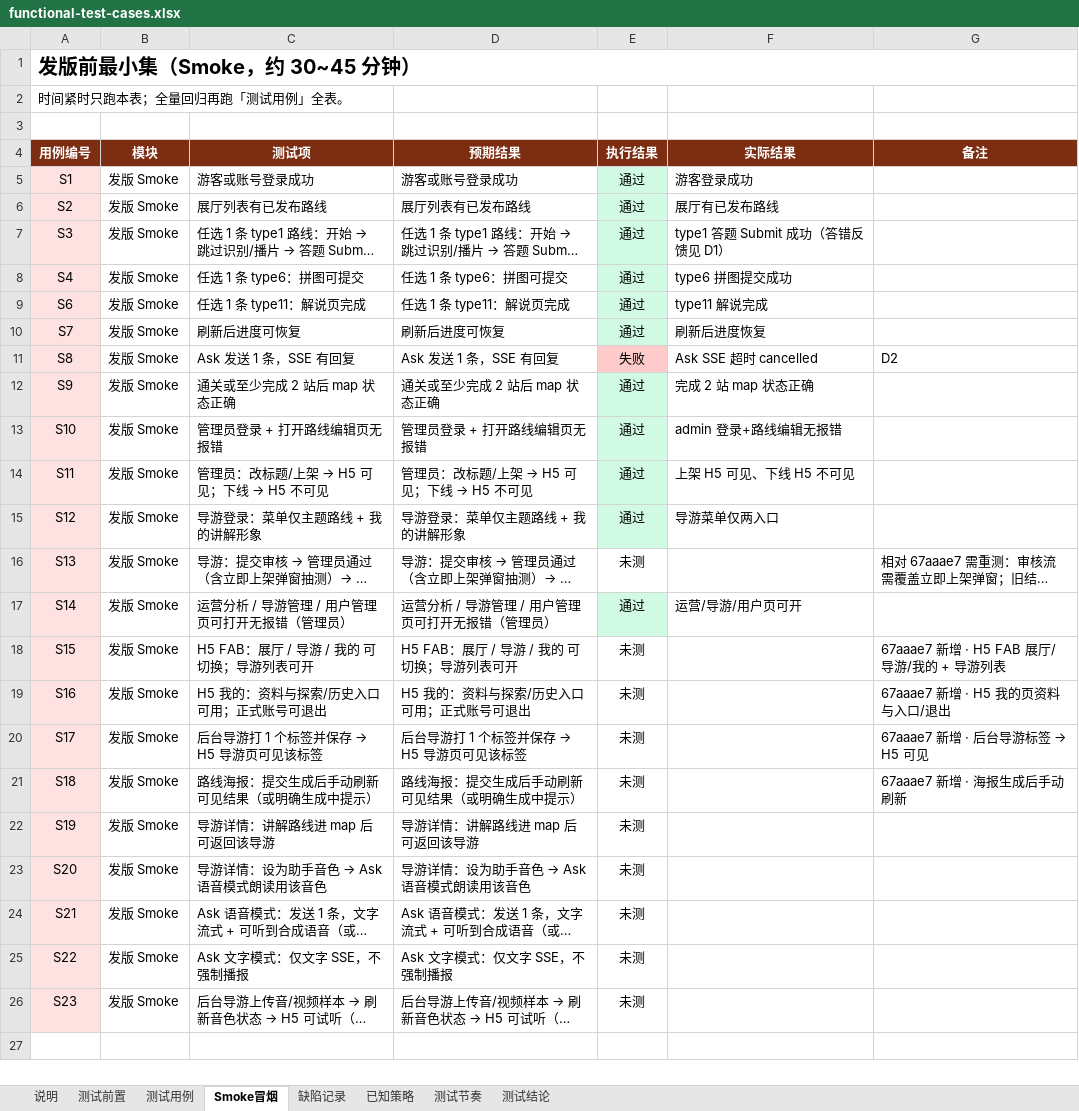
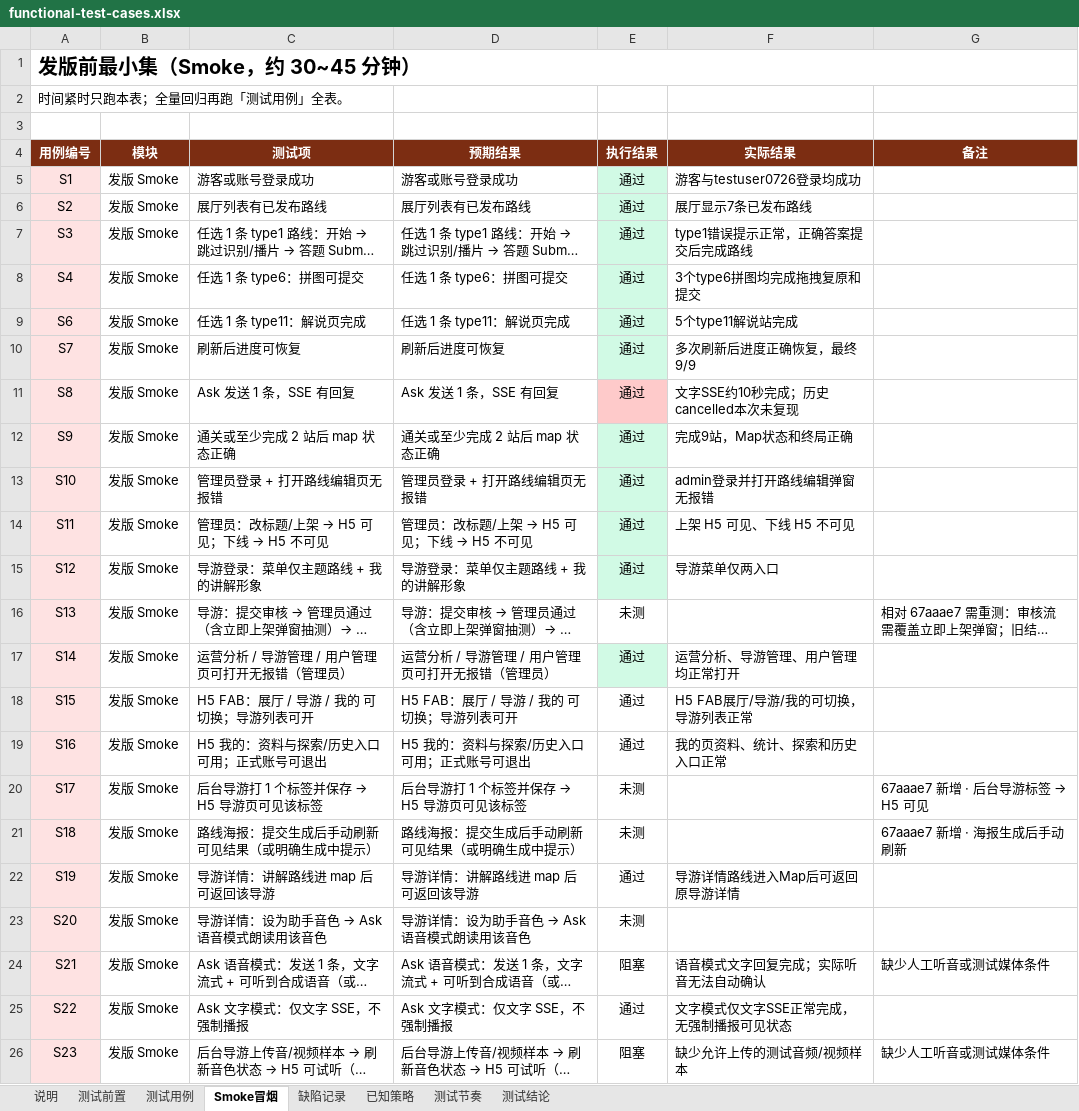
Before and after one commit to big-orange-juice/path-seeker-ui, an Excel workbook: docs/functional-test-cases.xlsx, sheet Smoke冒烟, drawn as a sheet; long unchanged cells end in …; values as stored, in another font and other column widths than the file's, no borders; conditional formats not drawn; the diff names each change by its address in the sheet, - before the commit and + after, or states it on an @@ line.

```diff
--- a/docs/functional-test-cases.xlsx (sheet Smoke冒烟)
+++ b/docs/functional-test-cases.xlsx (sheet Smoke冒烟)
-F5 (实际结果): 游客登录成功
+F5 (实际结果): 游客与testuser0726登录均成功
-F6 (实际结果): 展厅有已发布路线
+F6 (实际结果): 展厅显示7条已发布路线
-F7 (实际结果): type1 答题 Submit 成功（答错反馈见 D1）
+F7 (实际结果): type1错误提示正常，正确答案提交后完成路线
-F8 (实际结果): type6 拼图提交成功
+F8 (实际结果): 3个type6拼图均完成拖拽复原和提交
-F9 (实际结果): type11 解说完成
+F9 (实际结果): 5个type11解说站完成
-F10 (实际结果): 刷新后进度恢复
+F10 (实际结果): 多次刷新后进度正确恢复，最终9/9
-E11 (执行结果): 失败
+E11 (执行结果): 通过
-F11 (实际结果): Ask SSE 超时 cancelled
+F11 (实际结果): 文字SSE约10秒完成；历史cancelled本次未复现
-G11 (备注): D2
+G11 (备注): (empty)
-F12 (实际结果): 完成 2 站 map 状态正确
+F12 (实际结果): 完成9站，Map状态和终局正确
-F13 (实际结果): admin 登录+路线编辑无报错
+F13 (实际结果): admin登录并打开路线编辑弹窗无报错
-F17 (实际结果): 运营/导游/用户页可开
+F17 (实际结果): 运营分析、导游管理、用户管理均正常打开
-E18:E19 (执行结果): 未测
+E18:E19 (执行结果): 通过
-F18 (实际结果): (empty)
+F18 (实际结果): H5 FAB展厅/导游/我的可切换，导游列表正常
-G18 (备注): 67aaae7 新增 · H5 FAB 展厅/导游/我的 + 导游列表
+G18 (备注): (empty)
-F19 (实际结果): (empty)
+F19 (实际结果): 我的页资料、统计、探索和历史入口正常
-G19 (备注): 67aaae7 新增 · H5 我的页资料与入口/退出
+G19 (备注): (empty)
-E22 (执行结果): 未测
+E22 (执行结果): 通过
-F22 (实际结果): (empty)
+F22 (实际结果): 导游详情路线进入Map后可返回原导游详情
-E24 (执行结果): 未测
+E24 (执行结果): 阻塞
-F24 (实际结果): (empty)
+F24 (实际结果): 语音模式文字回复完成；实际听音无法自动确认
-G24 (备注): (empty)
+G24 (备注): 缺少人工听音或测试媒体条件
-E25 (执行结果): 未测
+E25 (执行结果): 通过
-F25 (实际结果): (empty)
+F25 (实际结果): 文字模式仅文字SSE正常完成，无强制播报可见状态
-E26 (执行结果): 未测
+E26 (执行结果): 阻塞
-F26 (实际结果): (empty)
+F26 (实际结果): 缺少允许上传的测试音频/视频样本
-G26 (备注): (empty)
+G26 (备注): 缺少人工听音或测试媒体条件
```
Also changed, not shown: sheet 测试用例, sheet 测试结论, sheet 测试前置, hidden cells.
